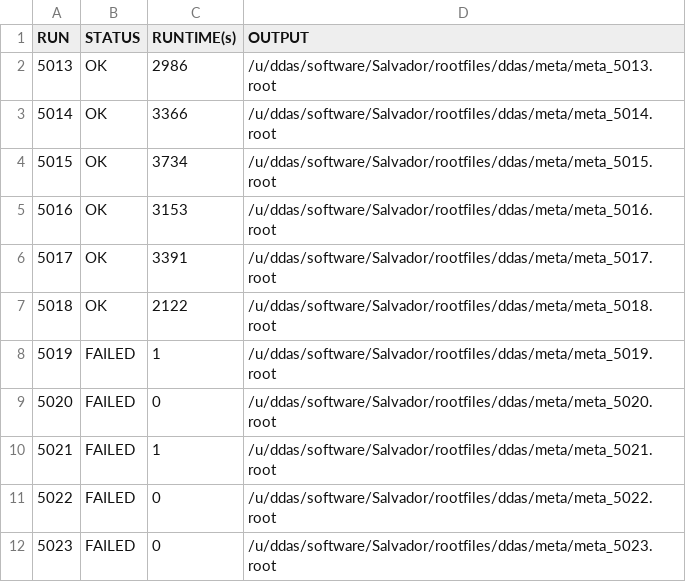
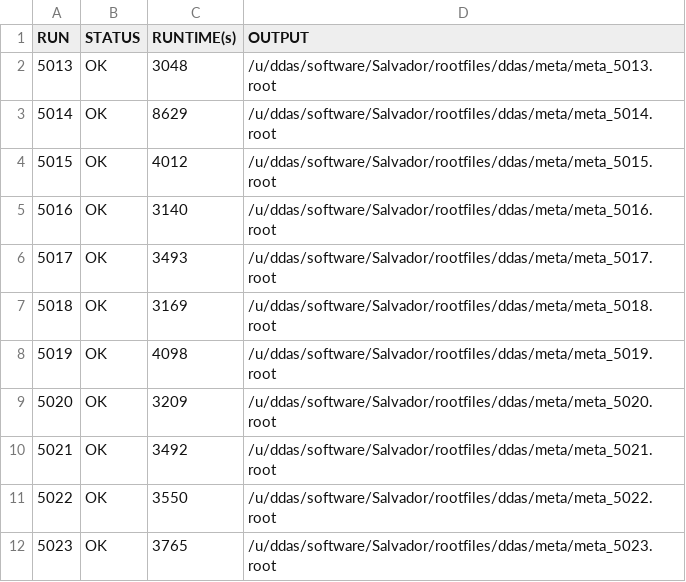
Before and after one commit to ddas-gsi/Salvador, a TSV file: summaryFiles/summary_5000_p2.tsv, drawn as a sheet.

```diff
--- a/summaryFiles/summary_5000_p2.tsv
+++ b/summaryFiles/summary_5000_p2.tsv
@@ -1,12 +1,12 @@
 RUN	STATUS	RUNTIME(s)	OUTPUT
-5013	OK	2986	/u/ddas/software/Salvador/rootfiles/ddas/meta/meta_5013.root
-5014	OK	3366	/u/ddas/software/Salvador/rootfiles/ddas/meta/meta_5014.root
-5015	OK	3734	/u/ddas/software/Salvador/rootfiles/ddas/meta/meta_5015.root
-5016	OK	3153	/u/ddas/software/Salvador/rootfiles/ddas/meta/meta_5016.root
-5017	OK	3391	/u/ddas/software/Salvador/rootfiles/ddas/meta/meta_5017.root
-5018	OK	2122	/u/ddas/software/Salvador/rootfiles/ddas/meta/meta_5018.root
-5019	FAILED	1	/u/ddas/software/Salvador/rootfiles/ddas/meta/meta_5019.root
-5020	FAILED	0	/u/ddas/software/Salvador/rootfiles/ddas/meta/meta_5020.root
-5021	FAILED	1	/u/ddas/software/Salvador/rootfiles/ddas/meta/meta_5021.root
-5022	FAILED	0	/u/ddas/software/Salvador/rootfiles/ddas/meta/meta_5022.root
-5023	FAILED	0	/u/ddas/software/Salvador/rootfiles/ddas/meta/meta_5023.root
+5013	OK	3048	/u/ddas/software/Salvador/rootfiles/ddas/meta/meta_5013.root
+5014	OK	8629	/u/ddas/software/Salvador/rootfiles/ddas/meta/meta_5014.root
+5015	OK	4012	/u/ddas/software/Salvador/rootfiles/ddas/meta/meta_5015.root
+5016	OK	3140	/u/ddas/software/Salvador/rootfiles/ddas/meta/meta_5016.root
+5017	OK	3493	/u/ddas/software/Salvador/rootfiles/ddas/meta/meta_5017.root
+5018	OK	3169	/u/ddas/software/Salvador/rootfiles/ddas/meta/meta_5018.root
+5019	OK	4098	/u/ddas/software/Salvador/rootfiles/ddas/meta/meta_5019.root
+5020	OK	3209	/u/ddas/software/Salvador/rootfiles/ddas/meta/meta_5020.root
+5021	OK	3492	/u/ddas/software/Salvador/rootfiles/ddas/meta/meta_5021.root
+5022	OK	3550	/u/ddas/software/Salvador/rootfiles/ddas/meta/meta_5022.root
+5023	OK	3765	/u/ddas/software/Salvador/rootfiles/ddas/meta/meta_5023.root
```
Also changed, not shown: summaryFiles/summary_5000_p3.tsv, 7 other files.
